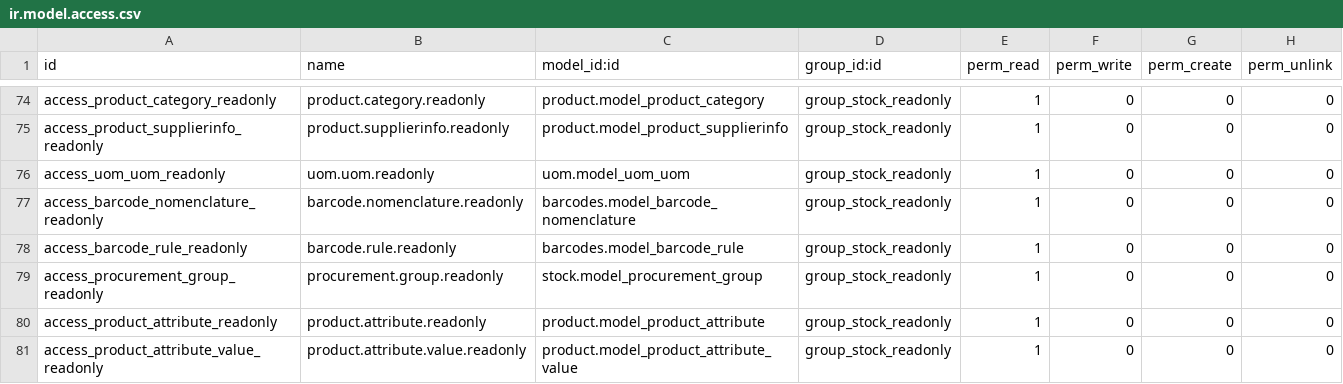
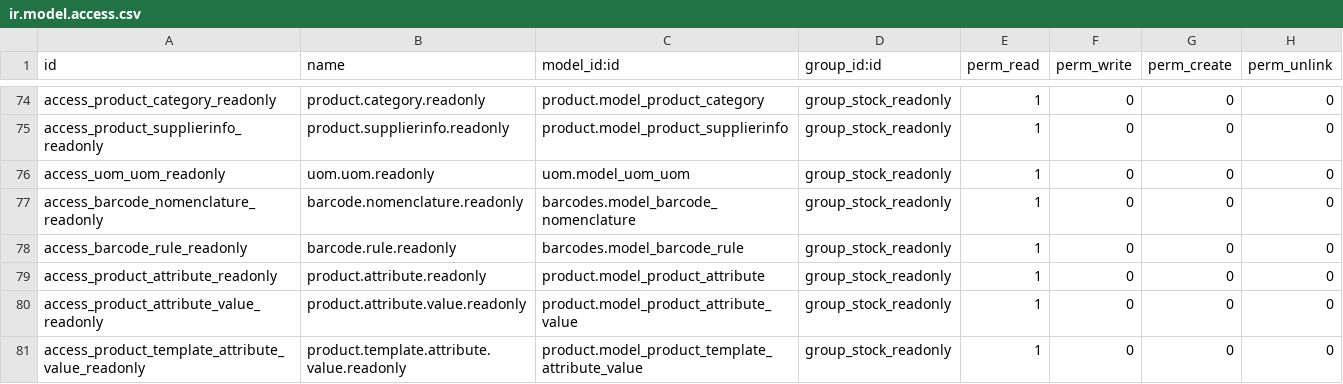
Before and after one commit to robertoCabreraAgro/addons_custom, a CSV file: marin/security/ir.model.access.csv, drawn as a sheet; only a part is shown, gaps mark what is left out; the shorter side is filled out with more unchanged rows; the diff names each change by its address in the sheet, - before the commit and + after, or states it on an @@ line.

```diff
--- a/marin/security/ir.model.access.csv
+++ b/marin/security/ir.model.access.csv
-row 79: access_procurement_group_readonly | procurement.group.readonly | stock.model_procurement_group | group_stock_readonly | 1 | 0 | 0 | 0
```
Also changed, not shown: 9 other files.
